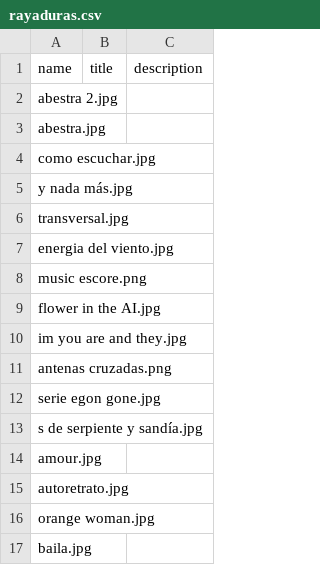
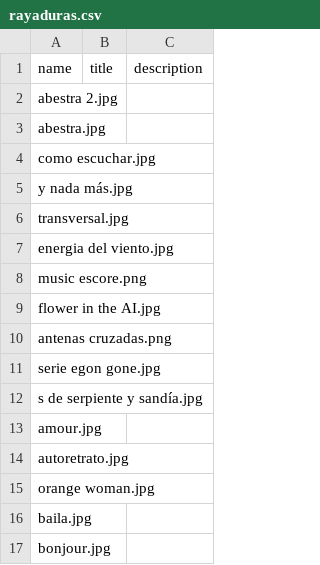
Before and after one commit to berenicellorens/berenicellorens.github.io, a CSV file: explorations/rayaduras.csv, drawn as a sheet; only a part is shown; the shorter side is filled out with more unchanged rows.

Commit message:
raya

```diff
--- a/explorations/rayaduras.csv
+++ b/explorations/rayaduras.csv
@@ -9,3 +9,2 @@ music escore.png,,
 flower in the AI.jpg,,
-im you are and they.jpg,,
 antenas cruzadas.png,,
```
